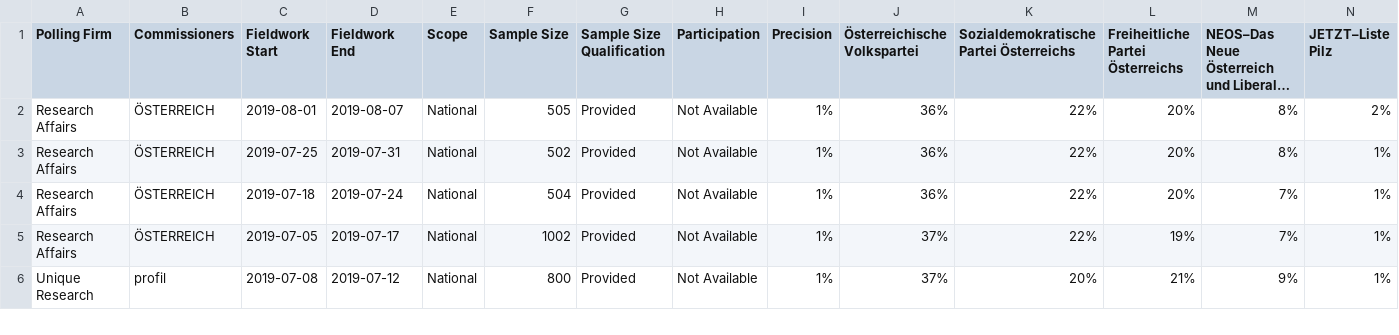
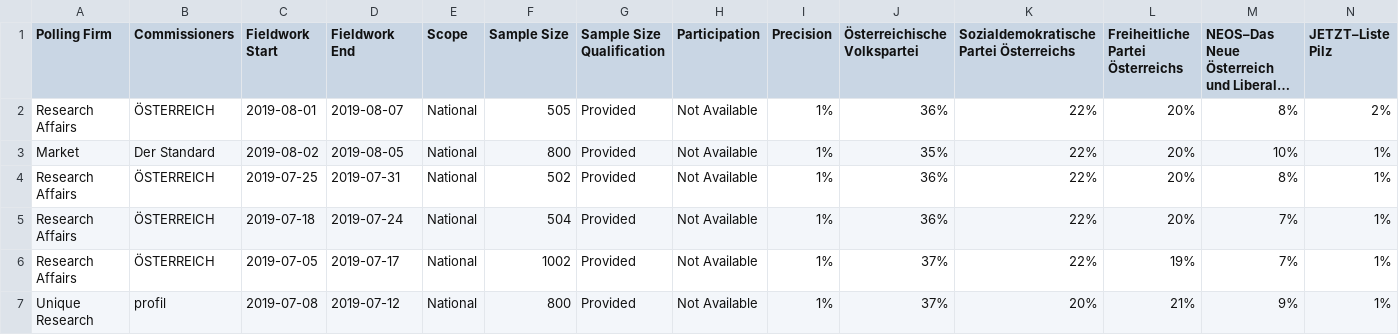
Before and after one commit to filipvanlaenen/eopaod, a CSV file: docs/at-N.csv, drawn as a sheet; only a part is shown; long unchanged cells end in …; rows hold the shown columns only; the diff names each change by its address in the sheet, - before the commit and + after, or states it on an @@ line.

```diff
--- a/docs/at-N.csv
+++ b/docs/at-N.csv
+row 3: Market | Der Standard | 2019-08-02 | 2019-08-05 | National | 800 | Provided | Not Available | 1% | 35% | 22% | 20% | 10% | 1%
```
Also changed, not shown: docs/at.csv.
